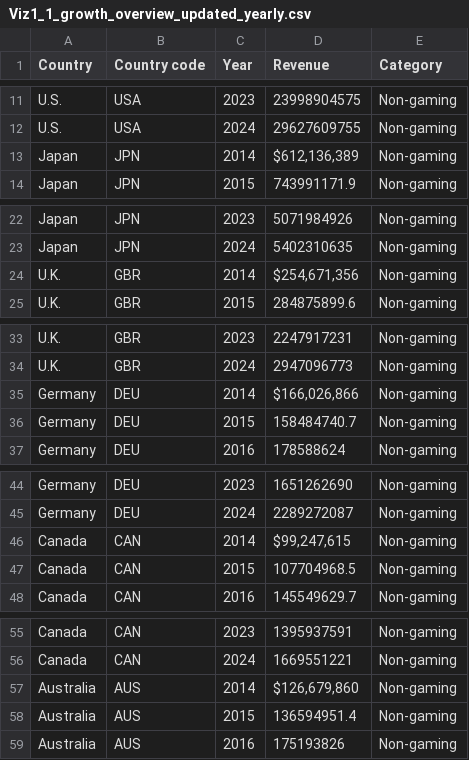
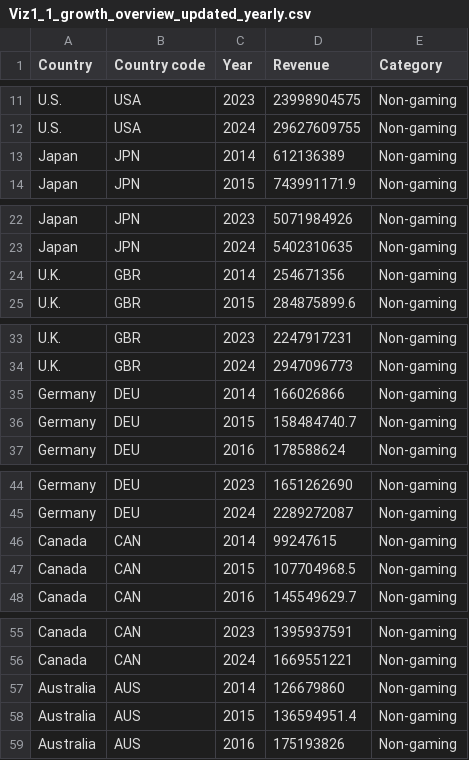
Before and after one commit to parabolestudio/molococonsumerreport, a CSV file: data/Viz1_1_growth_overview_updated_yearly.csv, drawn as a sheet; only a part is shown, gaps mark what is left out; the diff covers the shown part only.

Commit message:
Viz 1: fixed updated data and switch to yearly data in display

```diff
--- a/data/Viz1_1_growth_overview_updated_yearly.csv
+++ b/data/Viz1_1_growth_overview_updated_yearly.csv
@@ -12,3 +12,3 @@ U.S.,USA,2023,23998904575,Non-gaming
 U.S.,USA,2024,29627609755,Non-gaming
-Japan,JPN,2014,"$612,136,389",Non-gaming
+Japan,JPN,2014,612136389,Non-gaming
 Japan,JPN,2015,743991171.9,Non-gaming
@@ -23,3 +23,3 @@ Japan,JPN,2023,5071984926,Non-gaming
 Japan,JPN,2024,5402310635,Non-gaming
-U.K.,GBR,2014,"$254,671,356",Non-gaming
+U.K.,GBR,2014,254671356,Non-gaming
 U.K.,GBR,2015,284875899.6,Non-gaming
@@ -34,3 +34,3 @@ U.K.,GBR,2023,2247917231,Non-gaming
 U.K.,GBR,2024,2947096773,Non-gaming
-Germany,DEU,2014,"$166,026,866",Non-gaming
+Germany,DEU,2014,166026866,Non-gaming
 Germany,DEU,2015,158484740.7,Non-gaming
@@ -45,3 +45,3 @@ Germany,DEU,2023,1651262690,Non-gaming
 Germany,DEU,2024,2289272087,Non-gaming
-Canada,CAN,2014,"$99,247,615",Non-gaming
+Canada,CAN,2014,99247615,Non-gaming
 Canada,CAN,2015,107704968.5,Non-gaming
@@ -56,3 +56,3 @@ Canada,CAN,2023,1395937591,Non-gaming
 Canada,CAN,2024,1669551221,Non-gaming
-Australia,AUS,2014,"$126,679,860",Non-gaming
+Australia,AUS,2014,126679860,Non-gaming
 Australia,AUS,2015,136594951.4,Non-gaming
```
Also changed, not shown: 7 edited cells elsewhere in this file, 1 other file.
